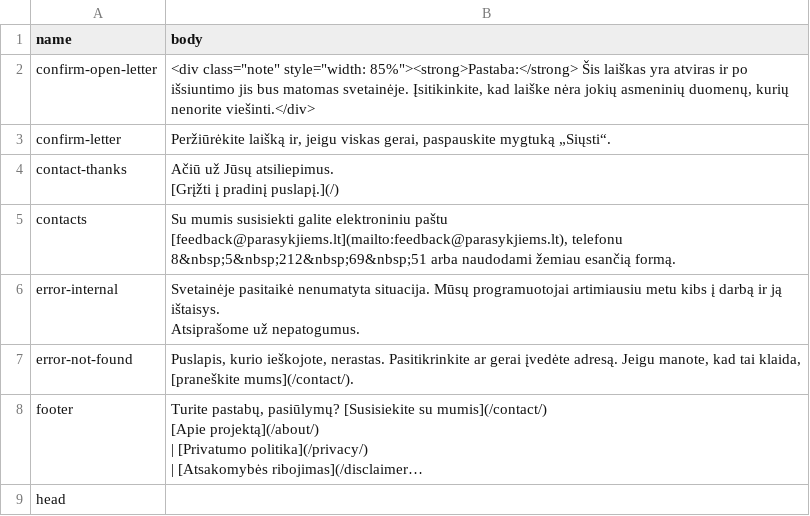
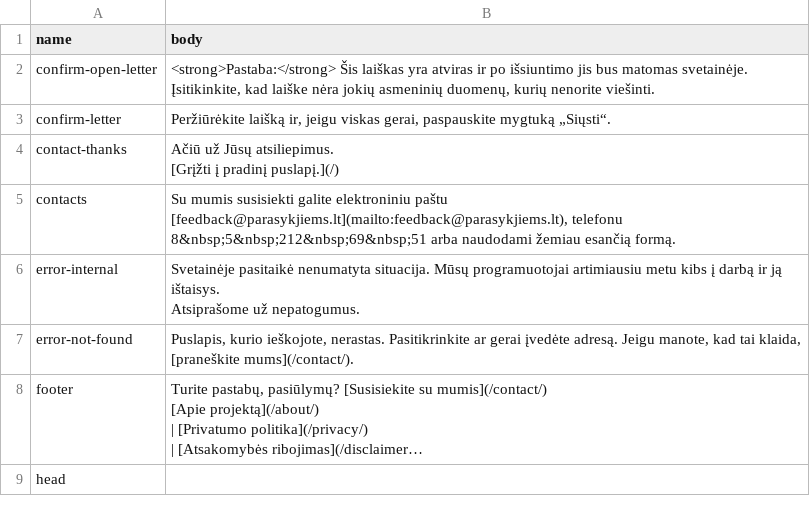
Before and after one commit to TransparencyInternationalLithuania/parasykjiems.lt, a CSV file: data/snippets.csv, drawn as a sheet; only a part is shown; long unchanged cells end in ….

Commit message:
Remove border from confirm-open-letter note.

```diff
--- a/data/snippets.csv
+++ b/data/snippets.csv
@@ -1,3 +1,3 @@
 name,body
-confirm-open-letter,"<div class=""note"" style=""width: 85%""><strong>Pastaba:</strong> Šis laiškas yra atviras ir po išsiuntimo jis bus matomas svetainėje. Įsitikinkite, kad laiške nėra jokių asmeninių duomenų, kurių nenorite viešinti.</div>"
+confirm-open-letter,"<strong>Pastaba:</strong> Šis laiškas yra atviras ir po išsiuntimo jis bus matomas svetainėje. Įsitikinkite, kad laiške nėra jokių asmeninių duomenų, kurių nenorite viešinti."
 confirm-letter,"Peržiūrėkite laišką ir, jeigu viskas gerai, paspauskite mygtuką „Siųsti“."
```
